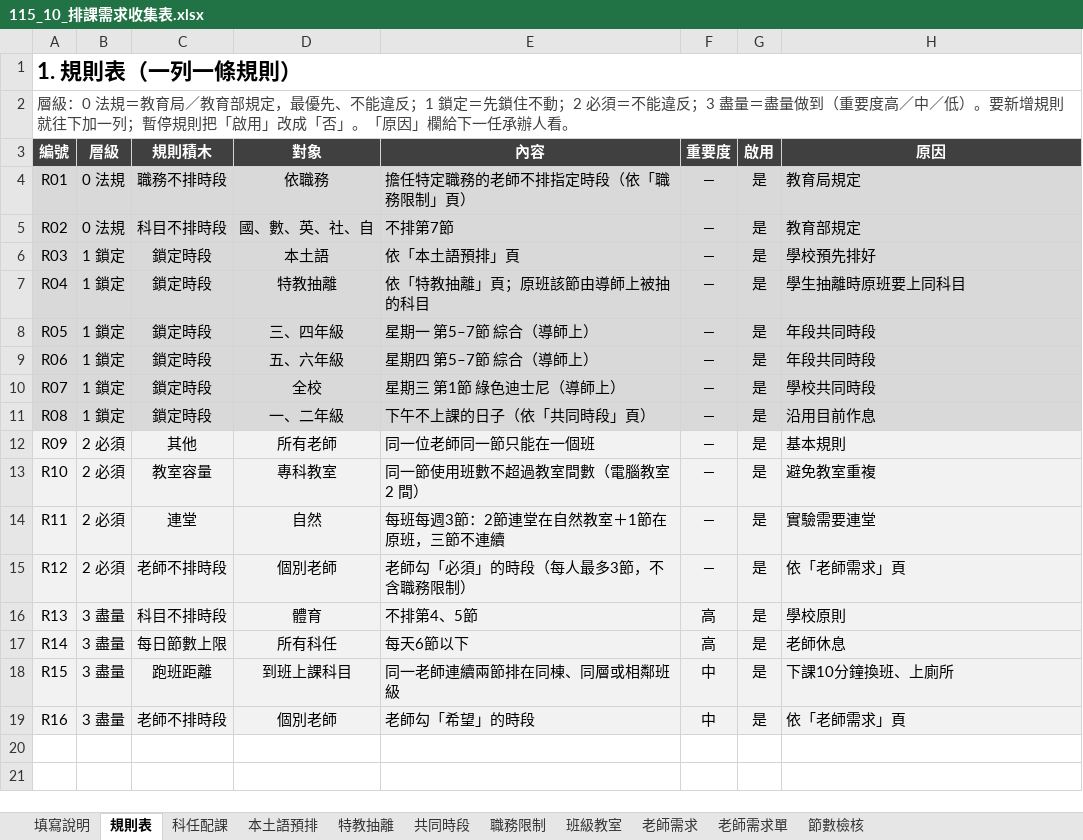
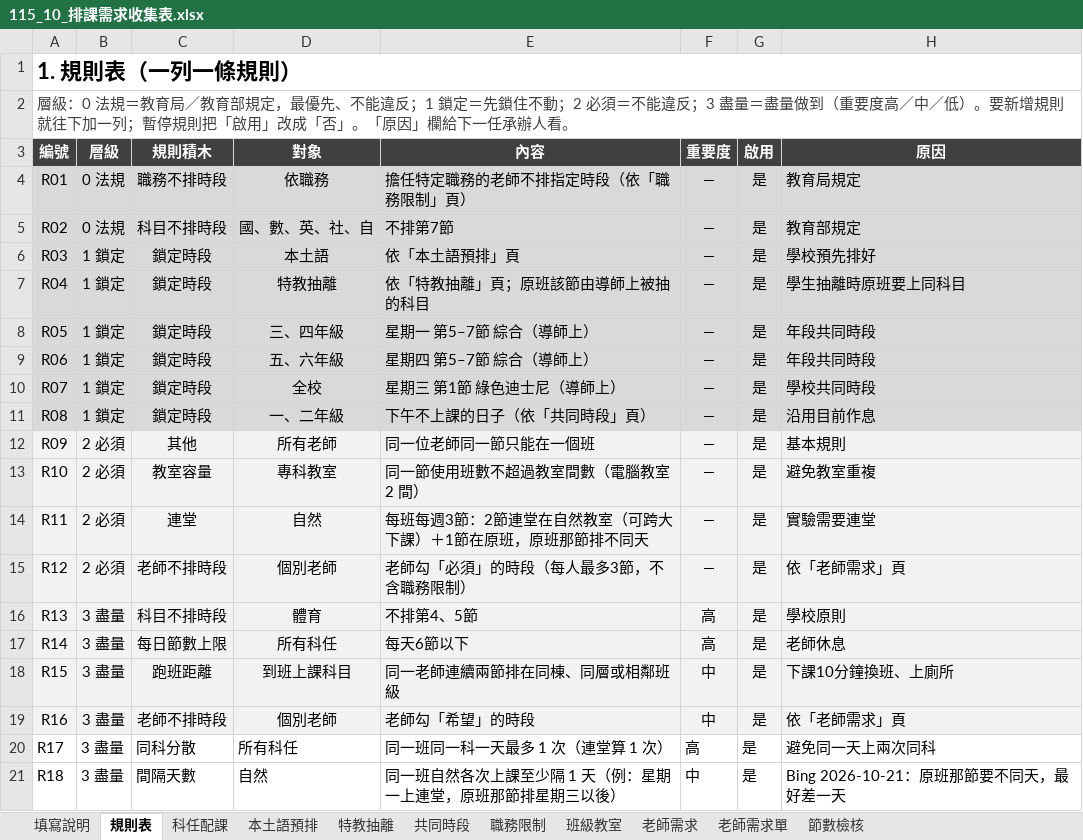
Before and after one commit to ntpsbing/course-scheduling, an Excel workbook: 收集表/115_10_排課需求收集表.xlsx, sheet 規則表, drawn as a sheet; values as stored, in another font and other column widths than the file's, no borders; the diff names each change by its address in the sheet, - before the commit and + after, or states it on an @@ line.

```diff
--- a/收集表/115_10_排課需求收集表.xlsx (sheet 規則表)
+++ b/收集表/115_10_排課需求收集表.xlsx (sheet 規則表)
-E14 (內容): 每班每週3節：2節連堂在自然教室＋1節在原班，三節不連續
+E14 (內容): 每班每週3節：2節連堂在自然教室（可跨大下課）＋1節在原班，原班那節排不同天
+row 20: R17 | 3 盡量 | 同科分散 | 所有科任 | 同一班同一科一天最多 1 次（連堂算 1 次） | 高 | 是 | 避免同一天上兩次同科
+row 21: R18 | 3 盡量 | 間隔天數 | 自然 | 同一班自然各次上課至少隔 1 天（例：星期一上連堂，原班那節排星期三以後） | 中 | 是 | Bing 2026-10-21：原班那節要不同天，最好差一天
```
Also changed, not shown: sheet 老師需求, sheet 科任配課, sheet 節數檢核, 試跑/排課結果_灰階列印.xlsx, 試跑/試跑資料_排課需求收集表.xlsx, 5 other files.
